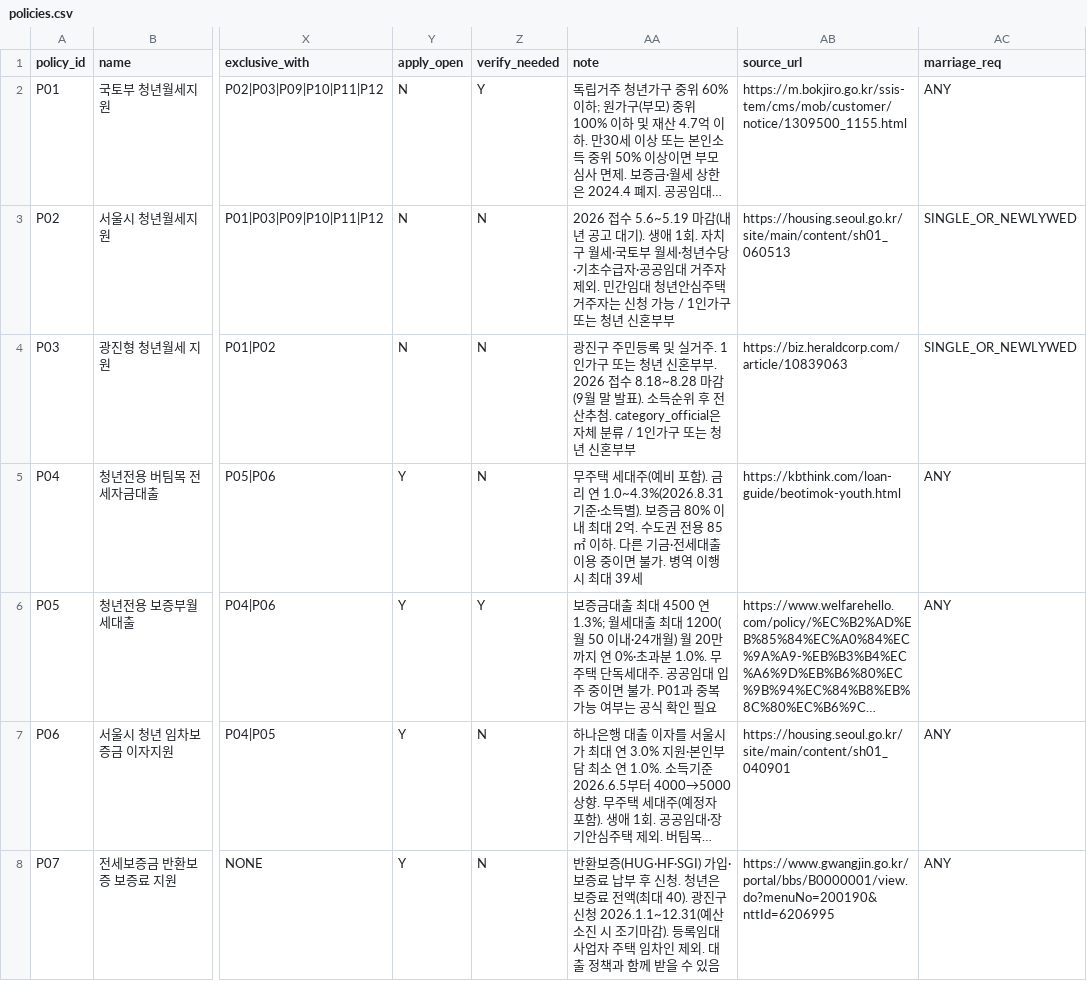
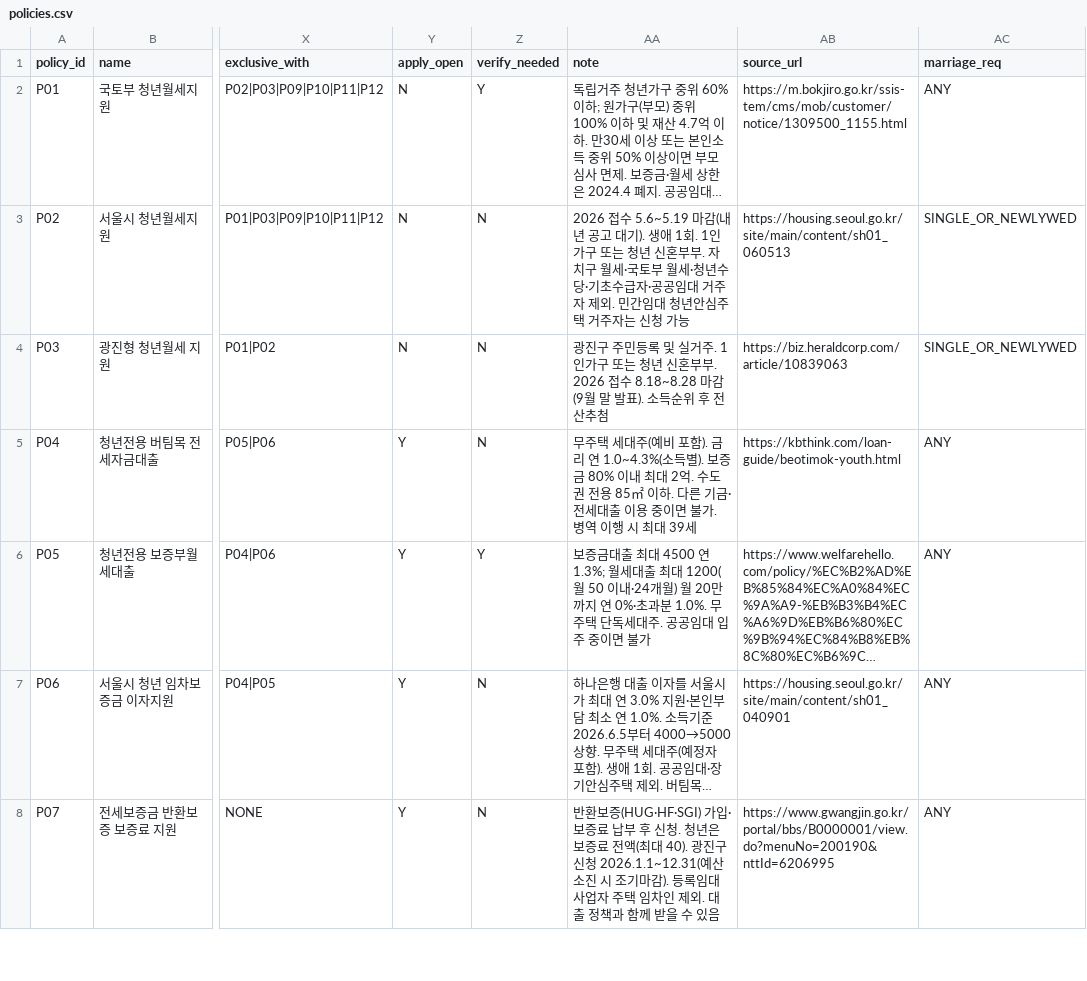
Before and after one commit to yubee925/jipguhaejo, a CSV file: data/policies.csv, drawn as a sheet; only a part is shown, gaps mark what is left out; long unchanged cells end in …; the diff covers the shown part only; the diff names each change by its address in the sheet, - before the commit and + after, or states it on an @@ line.

```diff
--- a/data/policies.csv
+++ b/data/policies.csv
-AA3 (note): …1회. 자치구 월세·국토부 월세·청년수당·기초수급자·공공임대 거주자 제외. 민간임대 청년안심주택 거주자는 신청 가능 / 1인가구 또는 청년 신혼부부
+AA3 (note): …1회. 1인가구 또는 청년 신혼부부. 자치구 월세·국토부 월세·청년수당·기초수급자·공공임대 거주자 제외. 민간임대 청년안심주택 거주자는 신청 가능
-AA4 (note): …전산추첨. category_official은 자체 분류 / 1인가구 또는 청년 신혼부부
+AA4 (note): …전산추첨
-AA5 (note): …리 연 1.0~4.3%(2026.8.31 기준·소득별).…
+AA5 (note): …리 연 1.0~4.3%(소득별).…
-AA6 (note): …면 불가. P01과 중복 가능 여부는 공식 확인 필요
+AA6 (note): …면 불가
```
Also changed, not shown: 2 edited cells elsewhere in this file.
